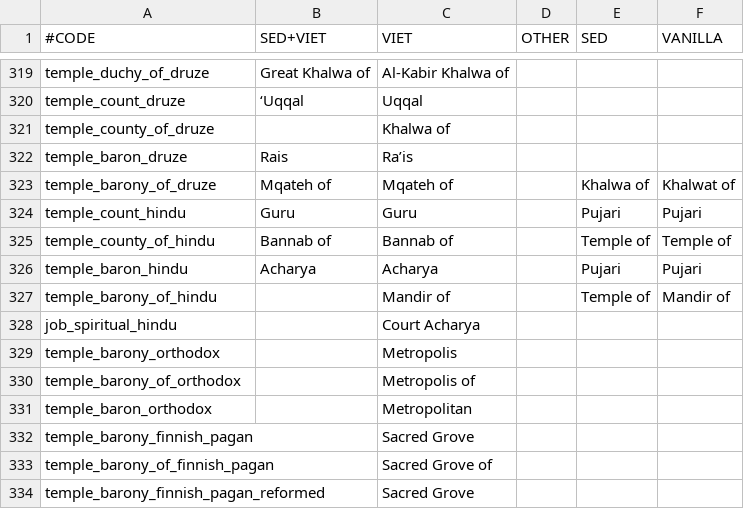
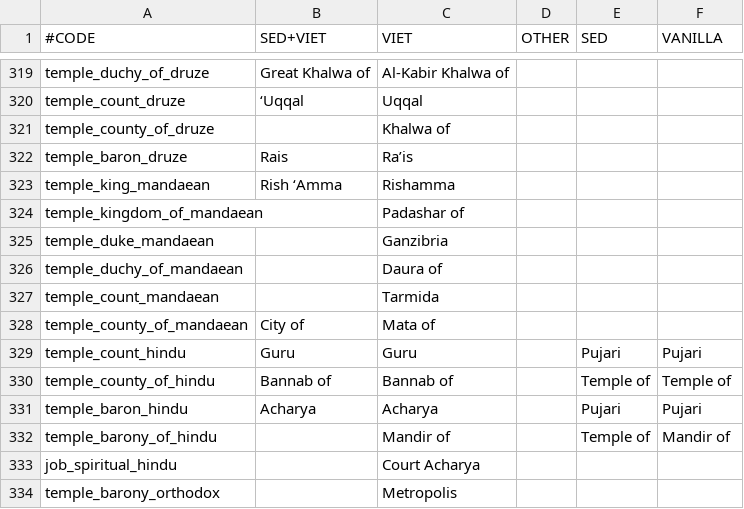
Before and after one commit to escalonn/sed2, a CSV file: templates/SED2+VIET/localisation/z~ SED+VIET.csv, drawn as a sheet; only a part is shown, gaps mark what is left out; the shorter side is filled out with more unchanged rows; removed rows and columns are numbered as before the commit, all else as after; the diff names each change by its address in the sheet, - before the commit and + after, or states it on an @@ line.

```diff
--- a/templates/SED2+VIET/localisation/z~ SED+VIET.csv
+++ b/templates/SED2+VIET/localisation/z~ SED+VIET.csv
-row 323: temple_barony_of_druze | Mqateh of | Mqateh of |  | Khalwa of | Khalwat of
+row 323: temple_king_mandaean | Rish ‘Amma | Rishamma
+row 324: temple_kingdom_of_mandaean |  | Padashar of
+row 325: temple_duke_mandaean |  | Ganzibria
+row 326: temple_duchy_of_mandaean |  | Daura of
+row 327: temple_count_mandaean |  | Tarmida
+row 328: temple_county_of_mandaean | City of | Mata of
```
Also changed, not shown: build/SED2+EMF/localisation/z~ SED+EMF.csv, build/SED2/localisation/zz SED.csv, 16 other files.
